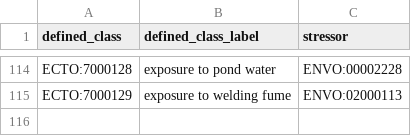
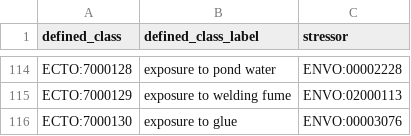
Before and after one commit to EnvironmentOntology/environmental-exposure-ontology, a TSV file: src/patterns/data/default/exposure_to_environmental_material.tsv, drawn as a sheet; only a part is shown, gaps mark what is left out; the diff names each change by its address in the sheet, - before the commit and + after, or states it on an @@ line.

Commit message:
Update exposure_to_environmental_material.tsv
adding exposure to glue from EPR not previously included

```diff
--- a/src/patterns/data/default/exposure_to_environmental_material.tsv
+++ b/src/patterns/data/default/exposure_to_environmental_material.tsv
+row 116: ECTO:7000130 | exposure to glue | ENVO:00003076
```
